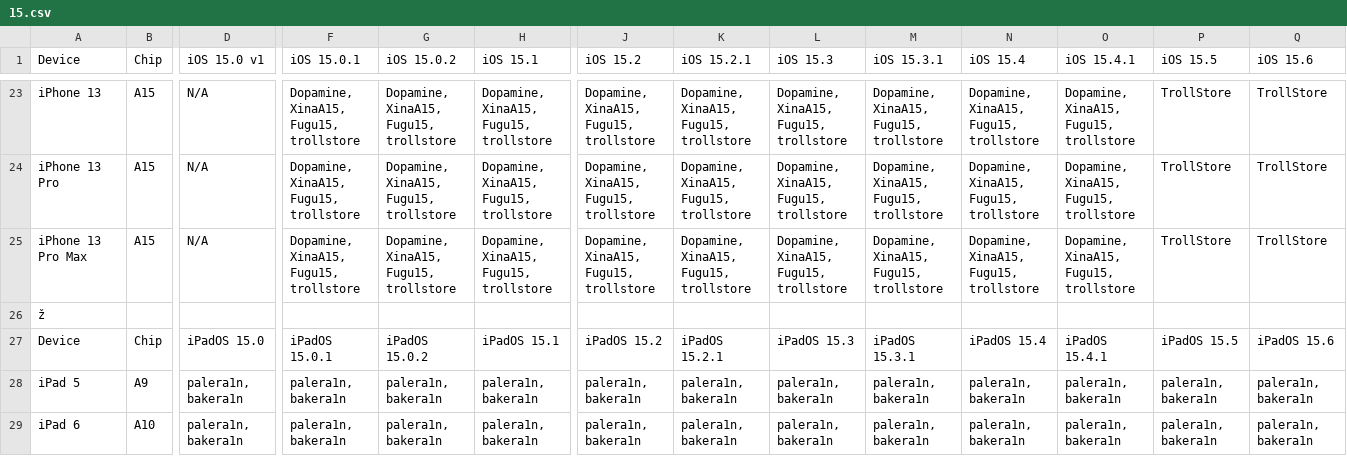
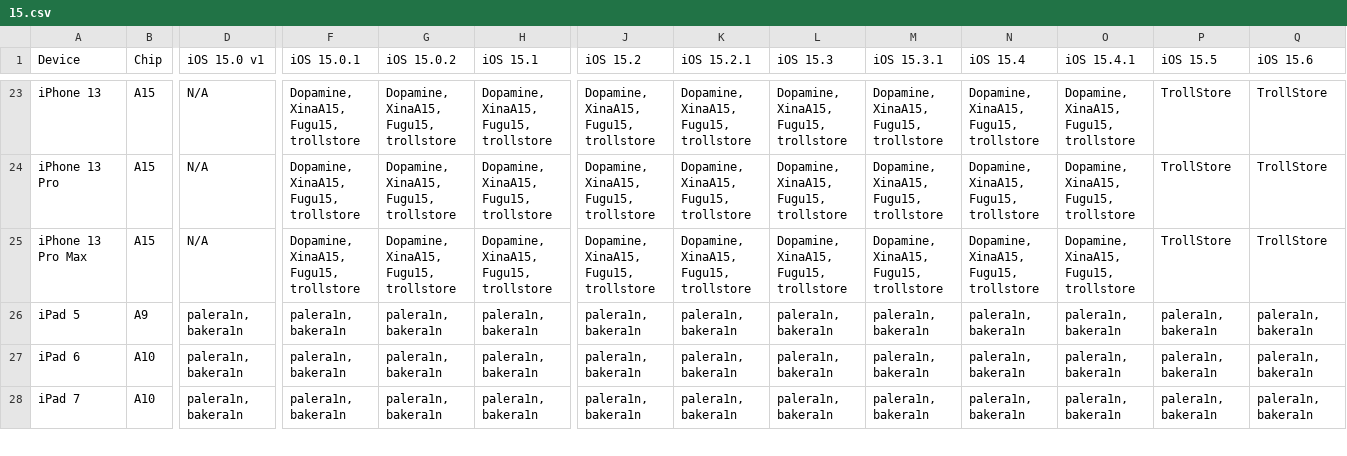
Before and after one commit to Am1nCmd/canijailbreak, a CSV file: chart/15.csv, drawn as a sheet; only a part is shown, gaps mark what is left out; the shorter side is filled out with more unchanged rows; rows hold the shown columns only; the diff names each change by its address in the sheet, - before the commit and + after, or states it on an @@ line.

```diff
--- a/chart/15.csv
+++ b/chart/15.csv
-row 26: ž
-row 27: Device | Chip | iPadOS 15.0 | iPadOS 15.0.1 | iPadOS 15.0.2 | iPadOS 15.1 | iPadOS 15.2 | iPadOS 15.2.1 | iPadOS 15.3 | iPadOS 15.3.1 | iPadOS 15.4 | iPadOS 15.4.1 | iPadOS 15.5 | iPadOS 15.6
```
Also changed, not shown: chart/13.csv, chart/14.csv, 2 other files.
